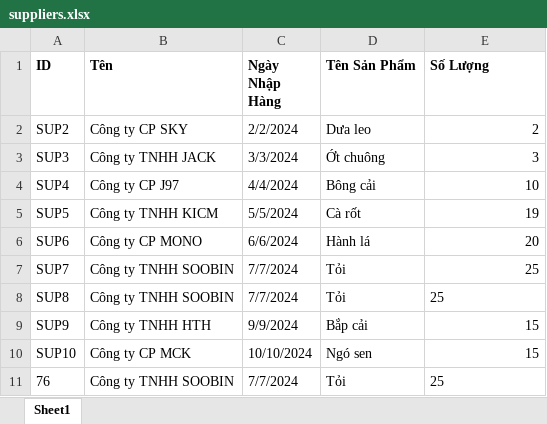
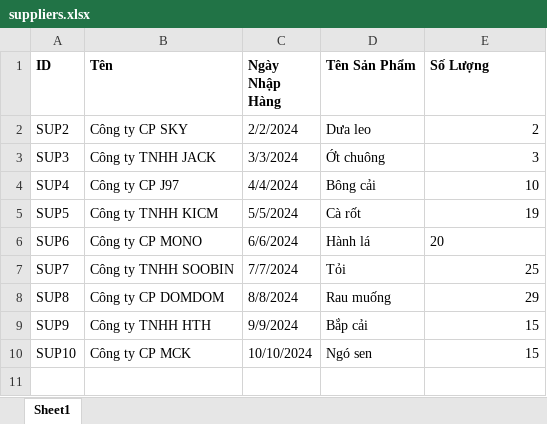
Before and after one commit to nhuy010806/test_123, an Excel workbook: ProjectISM/dataset/suppliers.xlsx, sheet Sheet1, drawn as a sheet; values as stored, in another font and other column widths than the file's, no borders; the diff names each change by its address in the sheet, - before the commit and + after, or states it on an @@ line.

```diff
--- a/ProjectISM/dataset/suppliers.xlsx (sheet Sheet1)
+++ b/ProjectISM/dataset/suppliers.xlsx (sheet Sheet1)
-E6 alignment: right
+E6 alignment: left
-B8 (Tên): Công ty TNHH SOOBIN
+B8 (Tên): Công ty CP DOMDOM
-C8 (Ngày Nhập Hàng): 7/7/2024
+C8 (Ngày Nhập Hàng): 8/8/2024
-D8 (Tên Sản Phẩm): Tỏi
+D8 (Tên Sản Phẩm): Rau muống
-E8 (Số Lượng): 25
+E8 (Số Lượng): 29
-row 11: 76 | Công ty TNHH SOOBIN | 7/7/2024 | Tỏi | 25
```
Also changed, not shown: ProjectISM/dataset/categories.xlsx, ProjectISM/dataset/products.xlsx, 35 other files.
